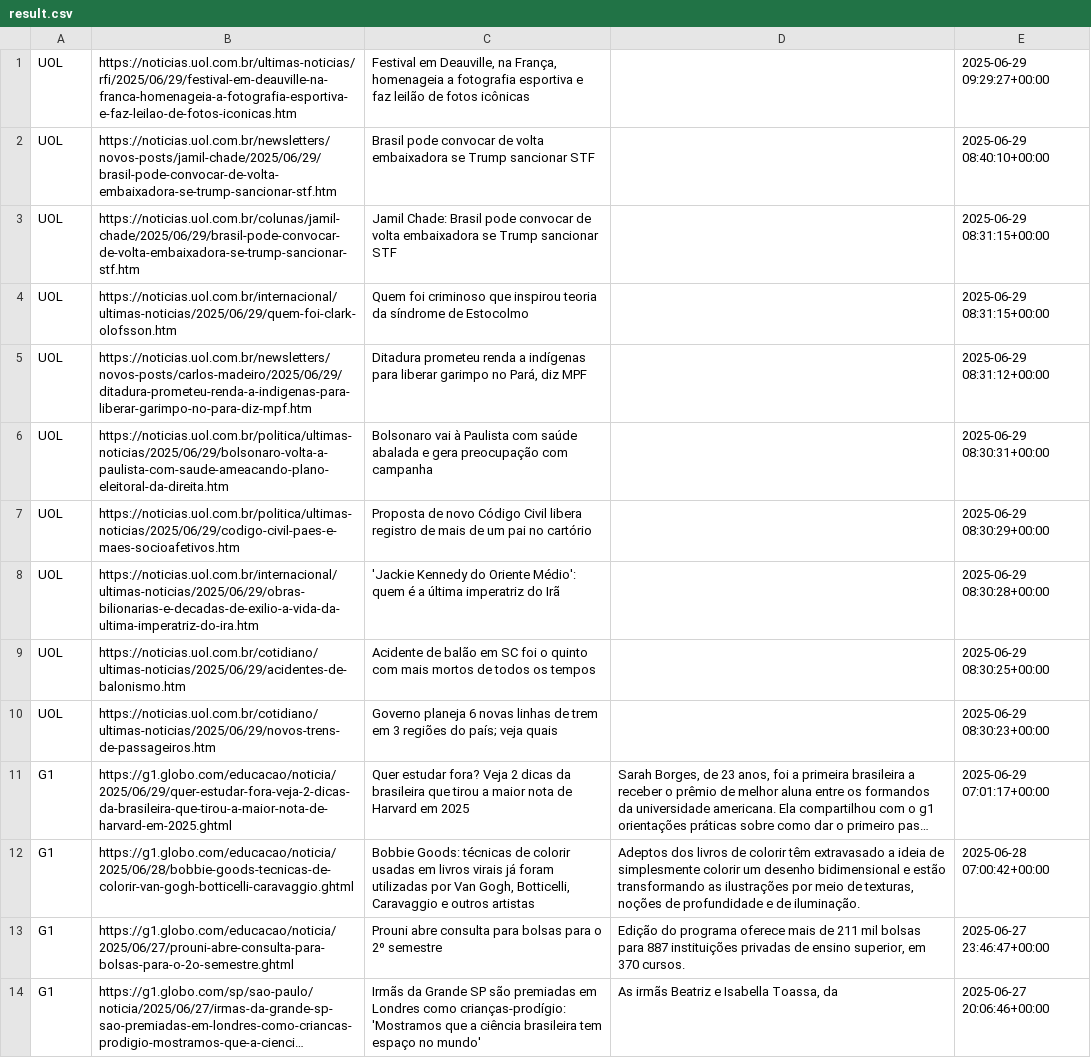
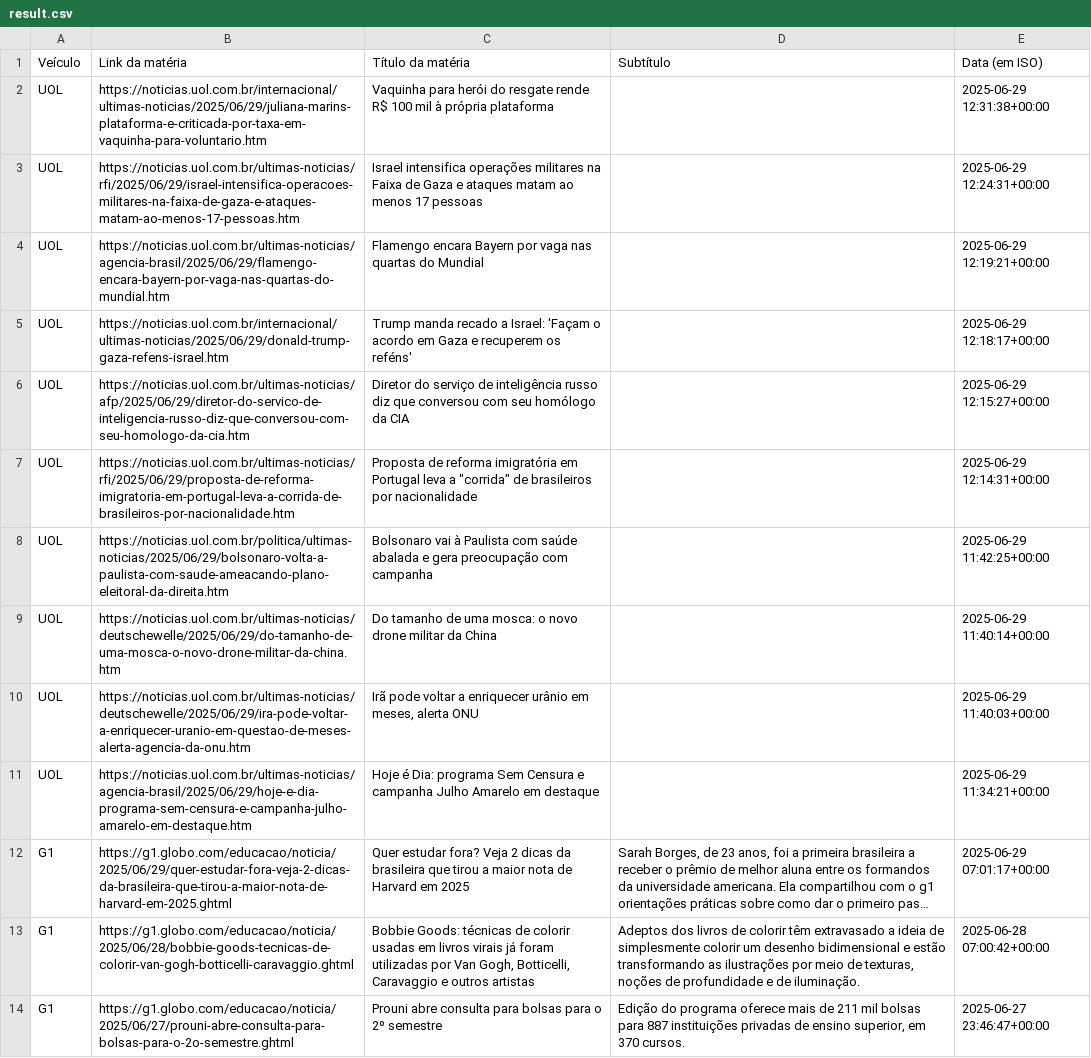
Before and after one commit to IlIIIIIIIIIlI/Projeto-Palver-Lucas-Rezende, a CSV file: result.csv, drawn as a sheet; only a part is shown; the shorter side is filled out with more unchanged rows; long unchanged cells end in …; removed rows and columns are numbered as before the commit, all else as after; the diff names each change by its address in the sheet, - before the commit and + after, or states it on an @@ line.

Commit message:
refactor: Leves mudanças no código

```diff
--- a/result.csv
+++ b/result.csv
+row 1: Veículo | Link da matéria | Título da matéria | Subtítulo | Data (em ISO)
+row 2: UOL | https://noticias.uol.com.br/internacional/ultimas-noticias/2025/06/29/juliana-marins-plataforma-e-criticada-por-taxa-em-vaquinha-para-voluntario.htm | Vaquinha para herói do resgate rende R$ 100 mil à própria plataforma |  | 2025-06-29 12:31:38+00:00
-B3: https://noticias.uol.com.br/ultimas-noticias/rfi/2025/06/29/festival-em-deauville-na-franca-homenageia-a-fotografia-esportiva-e-faz-leilao-de-fotos-iconicas.htm
+B3: https://noticias.uol.com.br/ultimas-noticias/rfi/2025/06/29/israel-intensifica-operacoes-militares-na-faixa-de-gaza-e-ataques-matam-ao-menos-17-pessoas.htm
-C3: Festival em Deauville, na França, homenageia a fotografia esportiva e faz leilão de fotos icônicas
+C3: Israel intensifica operações militares na Faixa de Gaza e ataques matam ao menos 17 pessoas
-E3: 2025-06-29 09:29:27+00:00
+E3: 2025-06-29 12:24:31+00:00
-B4: https://noticias.uol.com.br/newsletters/novos-posts/jamil-chade/2025/06/29/brasil-pode-convocar-de-volta-embaixadora-se-trump-sancionar-stf.htm
+B4: https://noticias.uol.com.br/ultimas-noticias/agencia-brasil/2025/06/29/flamengo-encara-bayern-por-vaga-nas-quartas-do-mundial.htm
-C4: Brasil pode convocar de volta embaixadora se Trump sancionar STF
+C4: Flamengo encara Bayern por vaga nas quartas do Mundial
-E4: 2025-06-29 08:40:10+00:00
+E4: 2025-06-29 12:19:21+00:00
-B5: https://noticias.uol.com.br/colunas/jamil-chade/2025/06/29/brasil-pode-convocar-de-volta-embaixadora-se-trump-sancionar-stf.htm
+B5: https://noticias.uol.com.br/internacional/ultimas-noticias/2025/06/29/donald-trump-gaza-refens-israel.htm
-C5: Jamil Chade: Brasil pode convocar de volta embaixadora se Trump sancionar STF
+C5: Trump manda recado a Israel: 'Façam o acordo em Gaza e recuperem os reféns'
-E5: 2025-06-29 08:31:15+00:00
+E5: 2025-06-29 12:18:17+00:00
-B6: https://noticias.uol.com.br/internacional/ultimas-noticias/2025/06/29/quem-foi-clark-olofsson.htm
+B6: https://noticias.uol.com.br/ultimas-noticias/afp/2025/06/29/diretor-do-servico-de-inteligencia-russo-diz-que-conversou-com-seu-homologo-da-cia.htm
-C6: Quem foi criminoso que inspirou teoria da síndrome de Estocolmo
+C6: Diretor do serviço de inteligência russo diz que conversou com seu homólogo da CIA
-E6: 2025-06-29 08:31:15+00:00
+E6: 2025-06-29 12:15:27+00:00
-B7: https://noticias.uol.com.br/newsletters/novos-posts/carlos-madeiro/2025/06/29/ditadura-prometeu-renda-a-indigenas-para-liberar-garimpo-no-para-diz-mpf.htm
+B7: https://noticias.uol.com.br/ultimas-noticias/rfi/2025/06/29/proposta-de-reforma-imigratoria-em-portugal-leva-a-corrida-de-brasileiros-por-nacionalidade.htm
-C7: Ditadura prometeu renda a indígenas para liberar garimpo no Pará, diz MPF
+C7: Proposta de reforma imigratória em Portugal leva a "corrida" de brasileiros por nacionalidade
-E7: 2025-06-29 08:31:12+00:00
+E7: 2025-06-29 12:14:31+00:00
-E8: 2025-06-29 08:30:31+00:00
+E8: 2025-06-29 11:42:25+00:00
-B9: https://noticias.uol.com.br/politica/ultimas-noticias/2025/06/29/codigo-civil-paes-e-maes-socioafetivos.htm
+B9: https://noticias.uol.com.br/ultimas-noticias/deutschewelle/2025/06/29/do-tamanho-de-uma-mosca-o-novo-drone-militar-da-china.htm
-C9: Proposta de novo Código Civil libera registro de mais de um pai no cartório
+C9: Do tamanho de uma mosca: o novo drone militar da China
-E9: 2025-06-29 08:30:29+00:00
+E9: 2025-06-29 11:40:14+00:00
-B10: https://noticias.uol.com.br/internacional/ultimas-noticias/2025/06/29/obras-bilionarias-e-decadas-de-exilio-a-vida-da-ultima-imperatriz-do-ira.htm
+B10: https://noticias.uol.com.br/ultimas-noticias/deutschewelle/2025/06/29/ira-pode-voltar-a-enriquecer-uranio-em-questao-de-meses-alerta-agencia-da-onu.htm
-C10: 'Jackie Kennedy do Oriente Médio': quem é a última imperatriz do Irã
+C10: Irã pode voltar a enriquecer urânio em meses, alerta ONU
-E10: 2025-06-29 08:30:28+00:00
+E10: 2025-06-29 11:40:03+00:00
-row 9: UOL | https://noticias.uol.com.br/cotidiano/ultimas-noticias/2025/06/29/acidentes-de-balonismo.htm | Acidente de balão em SC foi o quinto com mais mortos de todos os tempos |  | 2025-06-29 08:30:25+00:00
-B11: https://noticias.uol.com.br/cotidiano/ultimas-noticias/2025/06/29/novos-trens-de-passageiros.htm
+B11: https://noticias.uol.com.br/ultimas-noticias/agencia-brasil/2025/06/29/hoje-e-dia-programa-sem-censura-e-campanha-julho-amarelo-em-destaque.htm
-C11: Governo planeja 6 novas linhas de trem em 3 regiões do país; veja quais
+C11: Hoje é Dia: programa Sem Censura e campanha Julho Amarelo em destaque
-E11: 2025-06-29 08:30:23+00:00
+E11: 2025-06-29 11:34:21+00:00
```
Also changed, not shown: 2 other files.
